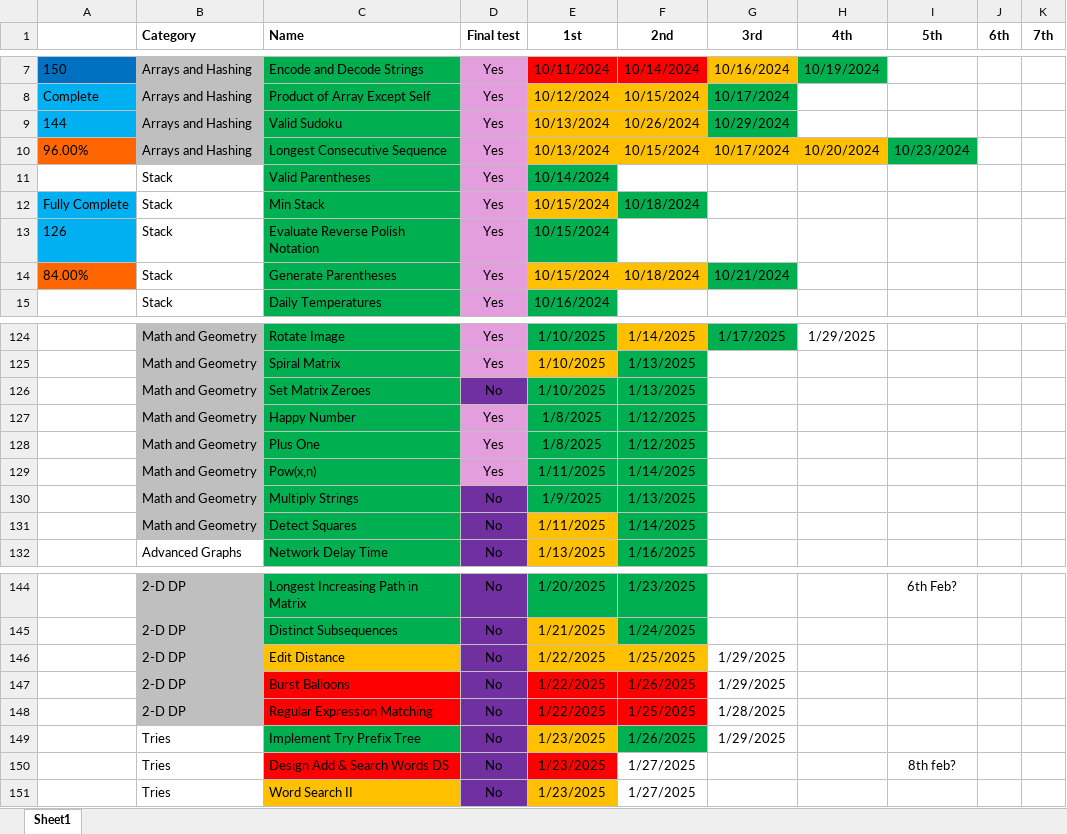
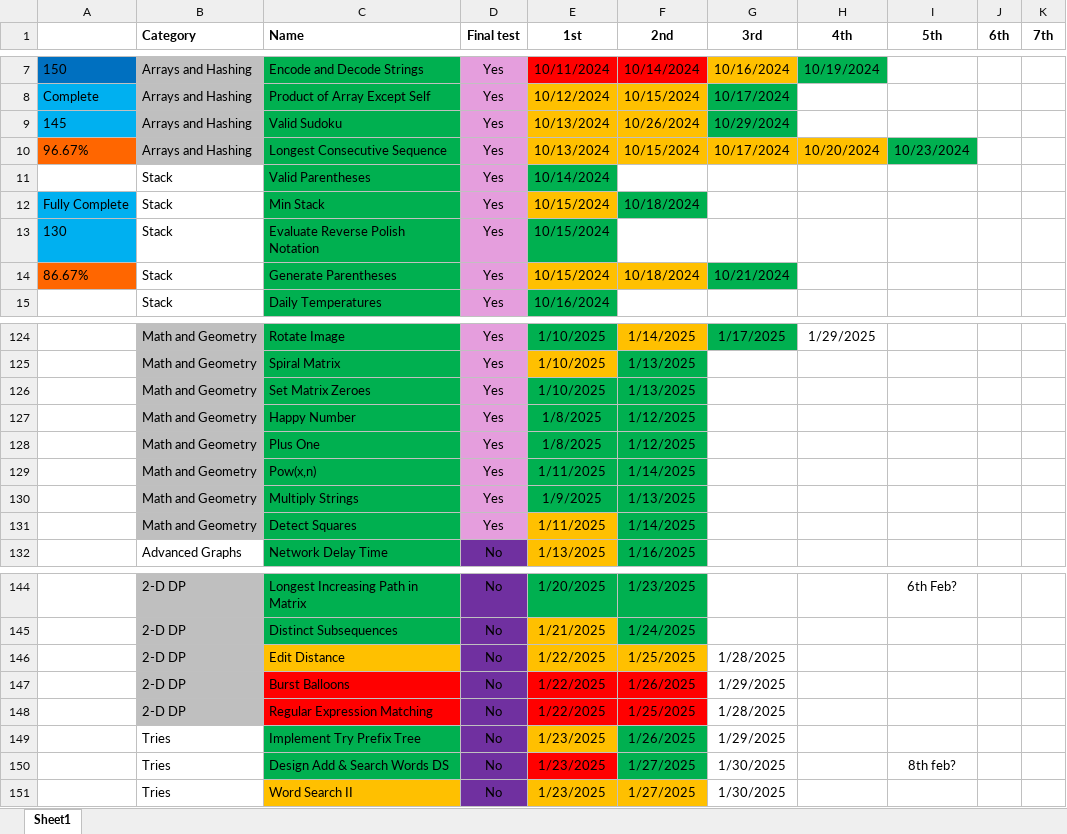
Before and after one commit to CarlosGEA/Neetcode, an Excel workbook: Neetcode.xlsm, sheet Sheet1, drawn as a sheet; only a part is shown, gaps mark what is left out; values as stored, in another font and other column widths than the file's, no borders; the diff covers the shown part only; the diff names each change by its address in the sheet, - before the commit and + after, or states it on an @@ line.

```diff
--- a/Neetcode.xlsm (sheet Sheet1)
+++ b/Neetcode.xlsm (sheet Sheet1)
-A9: 144
+A9: 145
-A10: 96.00%
+A10: 96.67%
-A13: 126
+A13: 130
-A14: 84.00%
+A14: 86.67%
-D126 (Final test): No
+D126 (Final test): Yes
-D126 fill: #7030A0
+D126 fill: #E59EDD
-D130:D131 (Final test): No
+D130:D131 (Final test): Yes
-D130:D131 fill: #7030A0
+D130:D131 fill: #E59EDD
-G146 (3rd): 1/29/2025
+G146 (3rd): 1/28/2025
-C150 fill: #FF0000
+C150 fill: #00B050
-F150 fill: none
+F150 fill: #00B050
-G150:G151 (3rd): (empty)
+G150:G151 (3rd): 1/30/2025
-F151 fill: none
+F151 fill: #FFC000
```
Also changed, not shown: 1 edited cell and cell formats elsewhere in this sheet, 7 other files.
